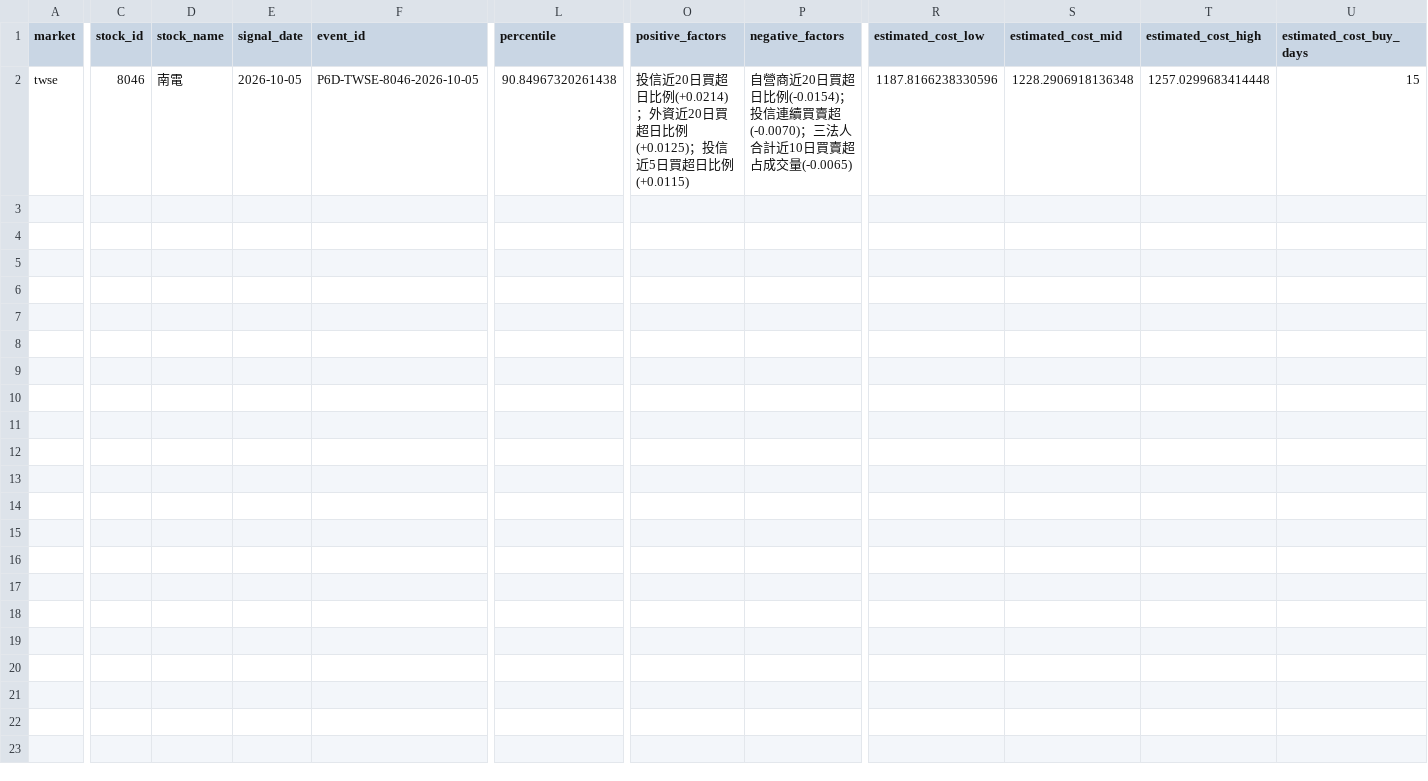
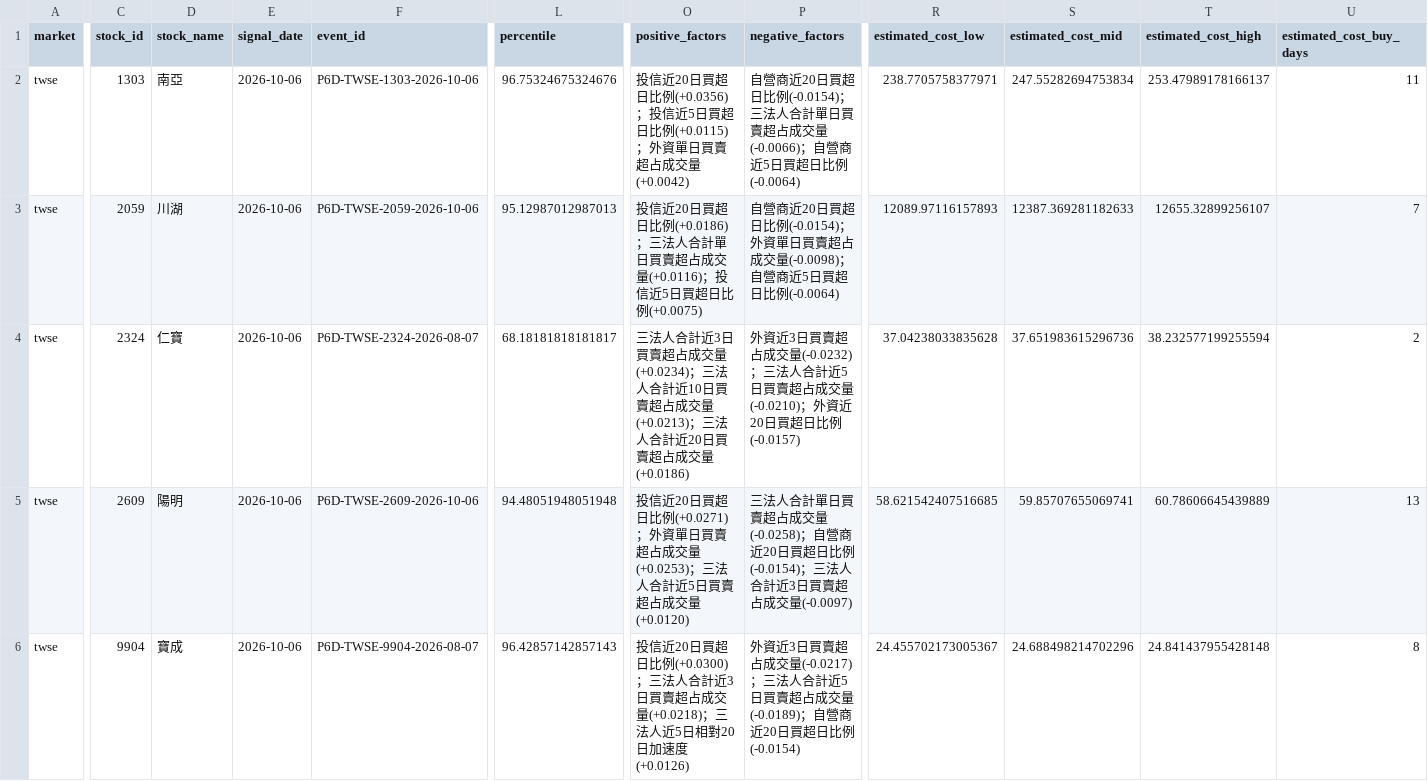
Before and after one commit to Locodoco2024/tw-stock-monitor, a CSV file: institutional_twse/notification_plan.csv, drawn as a sheet; only a part is shown, gaps mark what is left out; rows hold the shown columns only; the diff covers the shown part only; the diff names each change by its address in the sheet, - before the commit and + after, or states it on an @@ line.

```diff
--- a/institutional_twse/notification_plan.csv
+++ b/institutional_twse/notification_plan.csv
-C2 (stock_id): 8046
+C2 (stock_id): 1303
-D2 (stock_name): 南電
+D2 (stock_name): 南亞
-E2 (signal_date): 2026-10-05
+E2 (signal_date): 2026-10-06
-F2 (event_id): P6D-TWSE-8046-2026-10-05
+F2 (event_id): P6D-TWSE-1303-2026-10-06
-L2 (percentile): 90.84967320261438
+L2 (percentile): 96.75324675324676
-O2 (positive_factors): …超日比例(+0.0214)；外資近20日買超日比例(+0.0125)；投信近5日買超日比例(+0.0115)
+O2 (positive_factors): …超日比例(+0.0356)；投信近5日買超日比例(+0.0115)；外資單日買賣超占成交量(+0.0042)
-P2 (negative_factors): …比例(-0.0154)；投信連續買賣超(-0.0070)；三法人合計近10日買賣超占成交量(-0.0065)
+P2 (negative_factors): …比例(-0.0154)；三法人合計單日買賣超占成交量(-0.0066)；自營商近5日買超日比例(-0.0064)
-R2 (estimated_cost_low): 1187.8166238330596
+R2 (estimated_cost_low): 238.7705758377971
-S2 (estimated_cost_mid): 1228.2906918136348
+S2 (estimated_cost_mid): 247.55282694753834
-T2 (estimated_cost_high): 1257.0299683414448
+T2 (estimated_cost_high): 253.47989178166137
-U2 (estimated_cost_buy_days): 15
+U2 (estimated_cost_buy_days): 11
+row 3: twse | 2059 | 川湖 | 2026-10-06 | P6D-TWSE-2059-2026-10-06 | 95.12987012987013 | 投信近20日買超日比例(+0.0186)；三法人合計單日買賣超占成交量(+0.0116)；投信近5日買超日比例(+0.0075) | 自營商近20日買超日比例(-0.0154)；外資單日買賣超占成交量(-0.0098)；自營商近5日買超日比例(-0.0064) | 12089.97116157893 | 12387.369281182633 | 12655.32899256107 | 7
+row 4: twse | 2324 | 仁寶 | 2026-10-06 | P6D-TWSE-2324-2026-08-07 | 68.18181818181817 | 三法人合計近3日買賣超占成交量(+0.0234)；三法人合計近10日買賣超占成交量(+0.0213)；三法人合計近20日買賣超占成交量(+0.0186) | 外資近3日買賣超占成交量(-0.0232)；三法人合計近5日買賣超占成交量(-0.0210)；外資近20日買超日比例(-0.0157) | 37.04238033835628 | 37.651983615296736 | 38.232577199255594 | 2
+row 5: twse | 2609 | 陽明 | 2026-10-06 | P6D-TWSE-2609-2026-10-06 | 94.48051948051948 | 投信近20日買超日比例(+0.0271)；外資單日買賣超占成交量(+0.0253)；三法人合計近5日買賣超占成交量(+0.0120) | 三法人合計單日買賣超占成交量(-0.0258)；自營商近20日買超日比例(-0.0154)；三法人合計近3日買賣超占成交量(-0.0097) | 58.621542407516685 | 59.85707655069741 | 60.78606645439889 | 13
+row 6: twse | 9904 | 寶成 | 2026-10-06 | P6D-TWSE-9904-2026-08-07 | 96.42857142857143 | 投信近20日買超日比例(+0.0300)；三法人合計近3日買賣超占成交量(+0.0218)；三法人近5日相對20日加速度(+0.0126) | 外資近3日買賣超占成交量(-0.0217)；三法人合計近5日買賣超占成交量(-0.0189)；自營商近20日買超日比例(-0.0154) | 24.455702173005367 | 24.688498214702296 | 24.841437955428148 | 8
```
Also changed, not shown: 4 edited cells elsewhere in this file, institutional_twse/lifecycle_events.csv, institutional_twse/lifecycle_notifications.csv, 4 other files.
